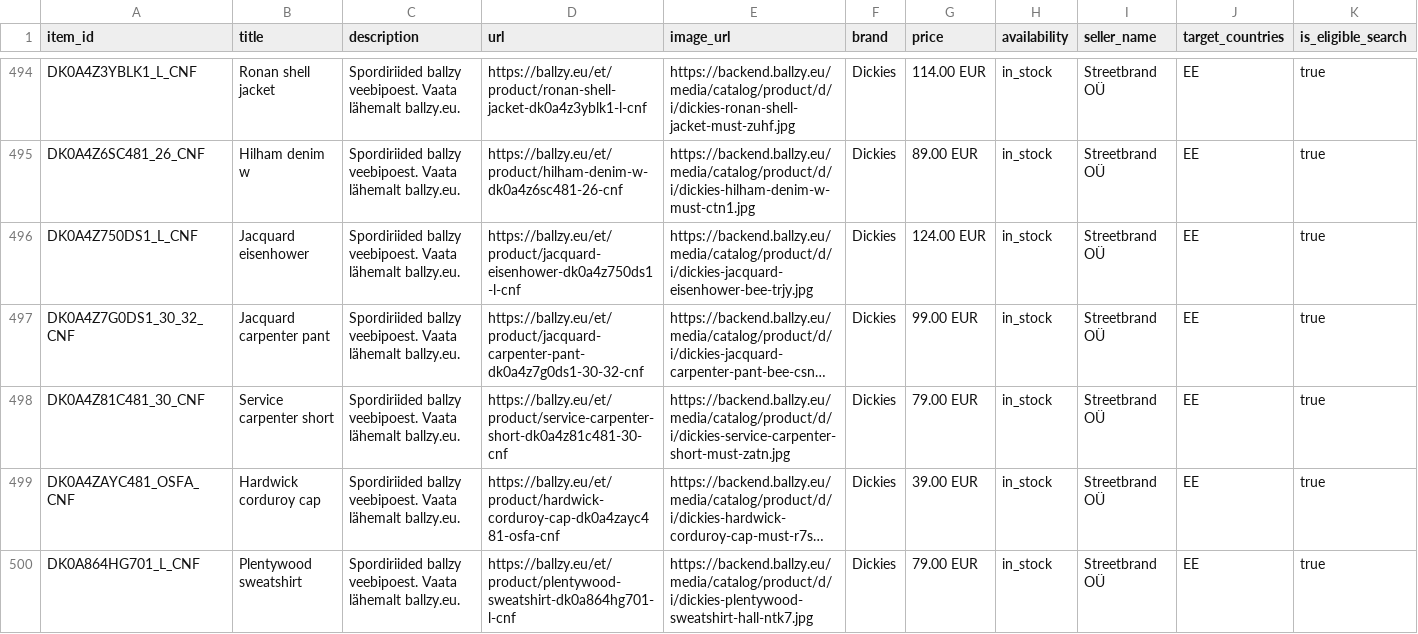
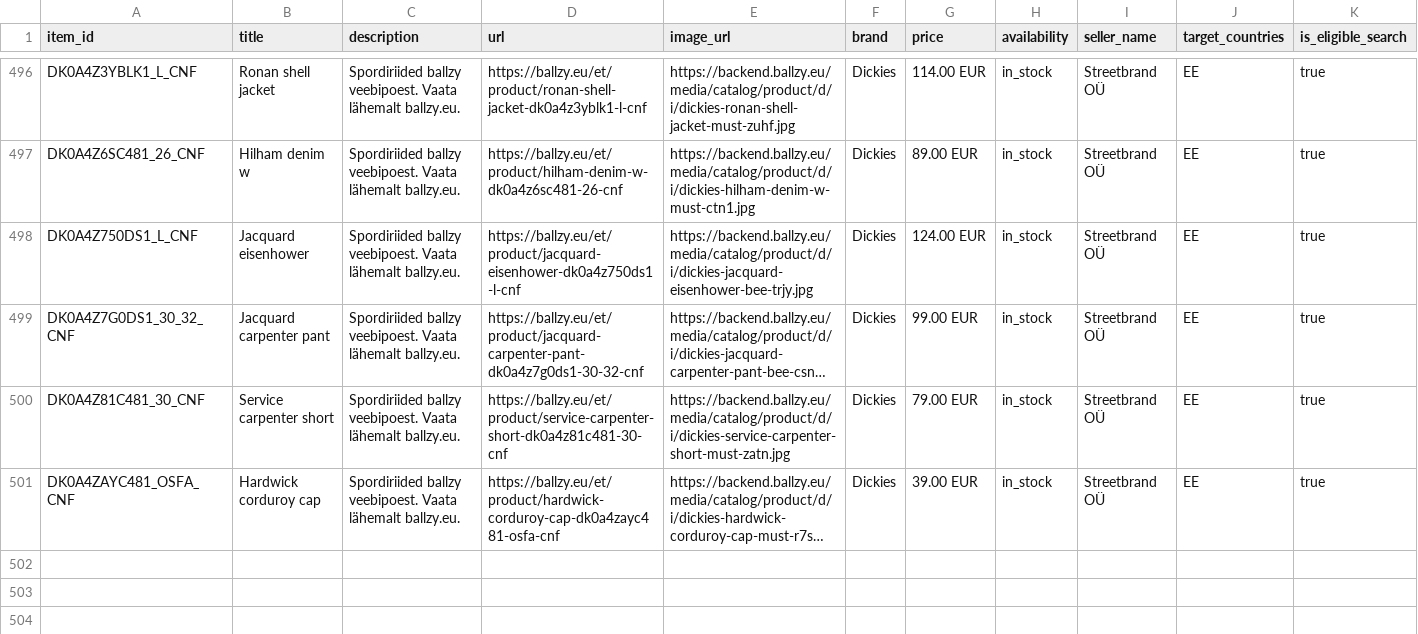
Before and after one commit to tanelneemoja/cropink_to_google, a CSV file: openai_diag_lifestyle_500.csv, drawn as a sheet; only a part is shown, gaps mark what is left out; long unchanged cells end in …; removed rows and columns are numbered as before the commit, all else as after; rows hold the shown columns only; the diff covers the shown part only; the diff names each change by its address in the sheet, - before the commit and + after, or states it on an @@ line.

```diff
--- a/openai_diag_lifestyle_500.csv
+++ b/openai_diag_lifestyle_500.csv
-row 500: DK0A864HG701_L_CNF | Plentywood sweatshirt | Spordiriided ballzy veebipoest. Vaata lähemalt ballzy.eu. | https://ballzy.eu/et/product/plentywood-sweatshirt-dk0a864hg701-l-cnf | https://backend.ballzy.eu/media/catalog/product/d/i/dickies-plentywood-sweatshirt-hall-ntk7.jpg | Dickies | 79.00 EUR | in_stock | Streetbrand OÜ | EE | true
```
Also changed, not shown: 2 added rows and 1 removed row elsewhere in this file, chatgpt_ads_feed_basketball.csv, google_ads_feed_basketball.csv, 14 other files.
